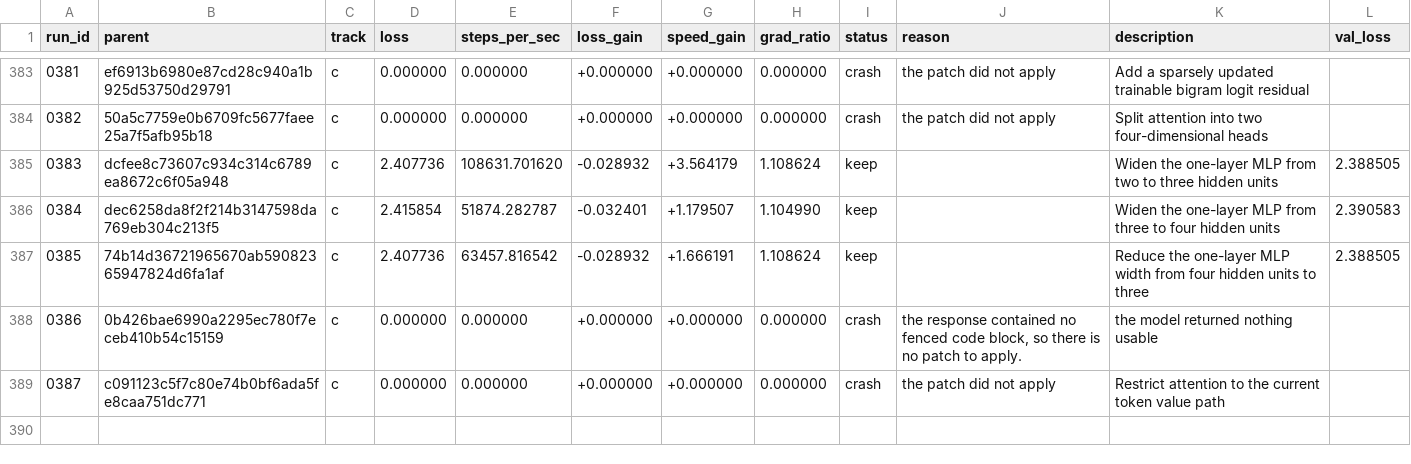
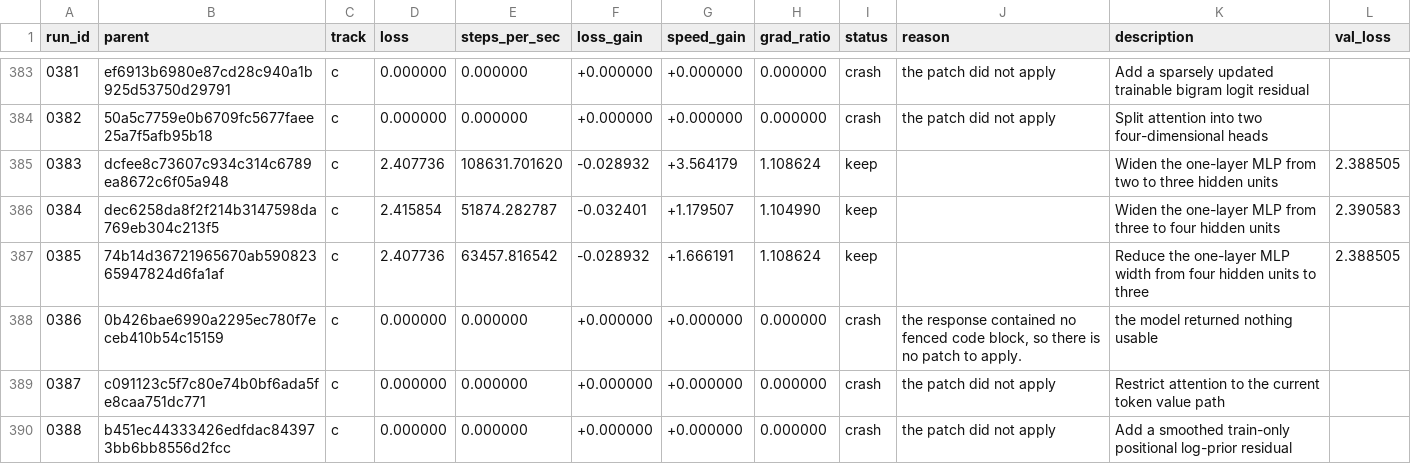
Before and after one commit to DenimPatel/learn-micro-gpt, a TSV file: autoresearch/results.tsv, drawn as a sheet; only a part is shown, gaps mark what is left out.

Commit message:
research(c): crash 0388 -- Add a smoothed train-only positional log-prior residual
Experiment 0388 · crash · the patch did not apply

The candidate did not produce a measurement, so the committed candidate is unchanged. This row exists so the attempt is on the record rather than silently retried; the raw model response, if there was one, is in autoresearch/logs/ and is gitignored.

Record: autoresearch/runs/0388.json
Diff:   autoresearch/diffs/0388.patch
Model:  stealth/space-bunny-alpha (max)

```diff
--- a/autoresearch/results.tsv
+++ b/autoresearch/results.tsv
@@ -389 +389,2 @@ run_id	parent	track	loss	steps_per_sec	loss_gain	speed_gain	grad_ratio	status	re
 0387	c091123c5f7c80e74b0bf6ada5fe8caa751dc771	c	0.000000	0.000000	+0.000000	+0.000000	0.000000	crash	the patch did not apply	Restrict attention to the current token value path	
+0388	b451ec44333426edfdac843973bb6bb8556d2fcc	c	0.000000	0.000000	+0.000000	+0.000000	0.000000	crash	the patch did not apply	Add a smoothed train-only positional log-prior residual	
```
Also changed, not shown: 2 other files.
